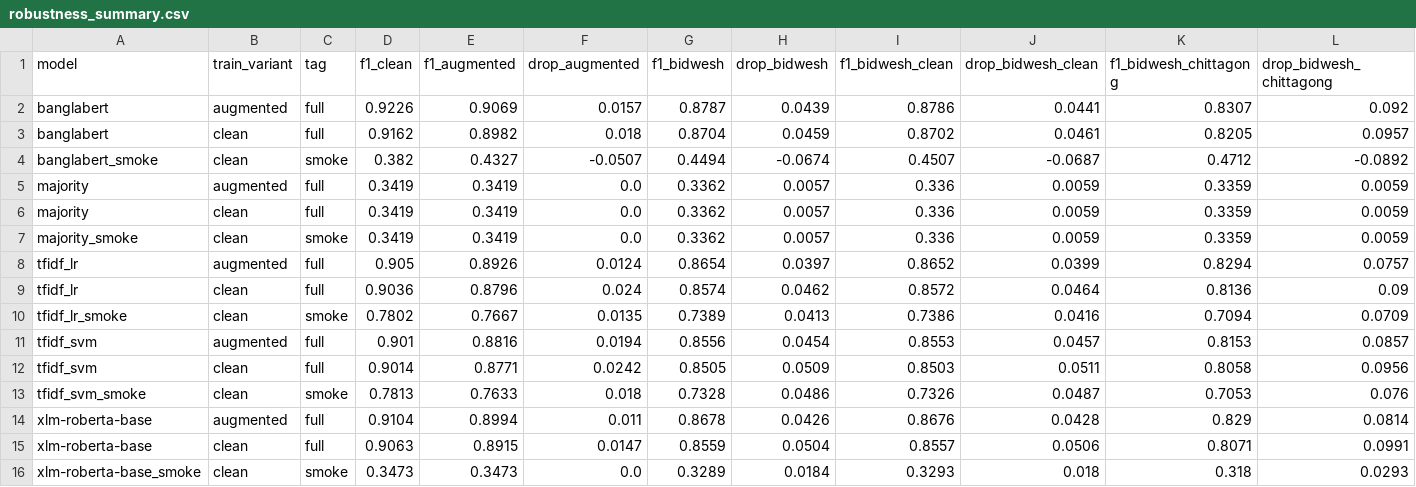
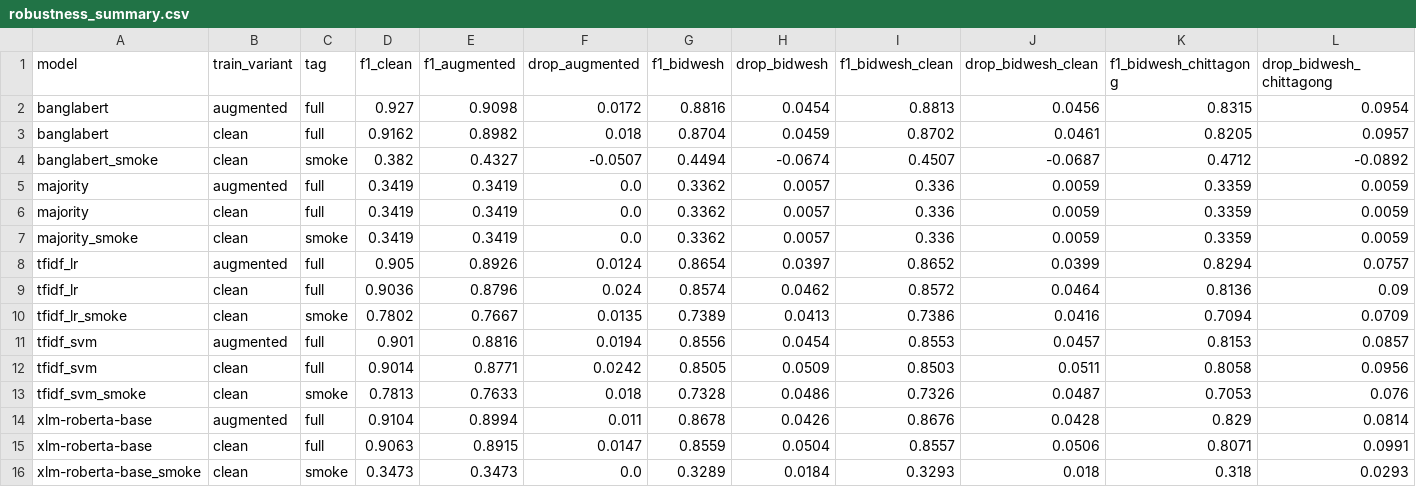
Before and after one commit to Nafis878/ICCIT-1, a CSV file: outputs/results/robustness_summary.csv, drawn as a sheet; only a part is shown; removed rows and columns are numbered as before the commit, all else as after; rows hold the shown columns only; the diff names each change by its address in the sheet, - before the commit and + after, or states it on an @@ line.

```diff
--- a/outputs/results/robustness_summary.csv
+++ b/outputs/results/robustness_summary.csv
-row 2: banglabert | augmented | full | 0.9226 | 0.9069 | 0.0157 | 0.8787 | 0.0439 | 0.8786 | 0.0441 | 0.8307 | 0.092
+row 2: banglabert | augmented | full | 0.927 | 0.9098 | 0.0172 | 0.8816 | 0.0454 | 0.8813 | 0.0456 | 0.8315 | 0.0954
```
Also changed, not shown: outputs/results/results_summary.csv, 58 other files.
